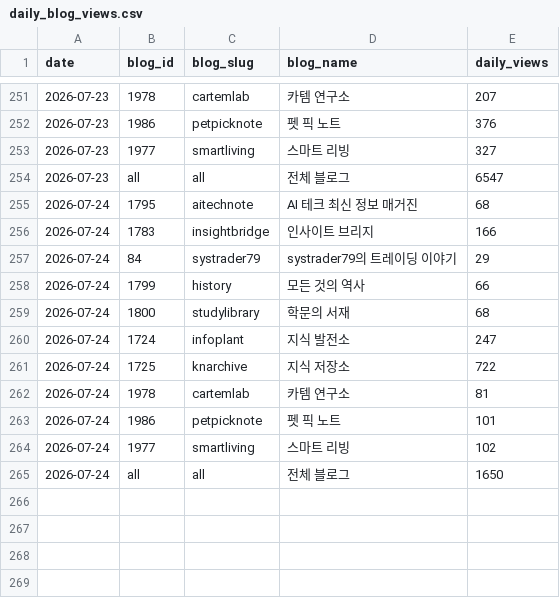
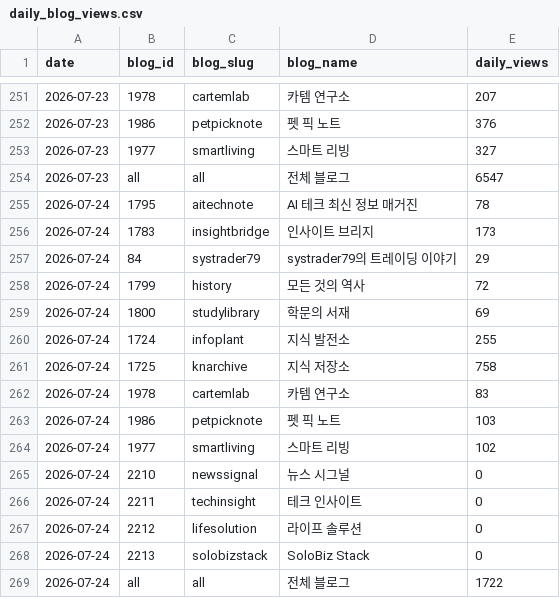
Before and after one commit to yiugn/wikidocs-dashboard, a CSV file: data/daily_blog_views.csv, drawn as a sheet; only a part is shown, gaps mark what is left out.

```diff
--- a/data/daily_blog_views.csv
+++ b/data/daily_blog_views.csv
@@ -254,12 +254,16 @@
 2026-07-23,all,all,전체 블로그,6547
-2026-07-24,1795,aitechnote,AI 테크 최신 정보 매거진,68
-2026-07-24,1783,insightbridge,인사이트 브리지,166
+2026-07-24,1795,aitechnote,AI 테크 최신 정보 매거진,78
+2026-07-24,1783,insightbridge,인사이트 브리지,173
 2026-07-24,84,systrader79,systrader79의 트레이딩 이야기,29
-2026-07-24,1799,history,모든 것의 역사,66
-2026-07-24,1800,studylibrary,학문의 서재,68
-2026-07-24,1724,infoplant,지식 발전소,247
-2026-07-24,1725,knarchive,지식 저장소,722
-2026-07-24,1978,cartemlab,카템 연구소,81
-2026-07-24,1986,petpicknote,펫 픽 노트,101
+2026-07-24,1799,history,모든 것의 역사,72
+2026-07-24,1800,studylibrary,학문의 서재,69
+2026-07-24,1724,infoplant,지식 발전소,255
+2026-07-24,1725,knarchive,지식 저장소,758
+2026-07-24,1978,cartemlab,카템 연구소,83
+2026-07-24,1986,petpicknote,펫 픽 노트,103
 2026-07-24,1977,smartliving,스마트 리빙,102
-2026-07-24,all,all,전체 블로그,1650
+2026-07-24,2210,newssignal,뉴스 시그널,0
+2026-07-24,2211,techinsight,테크 인사이트,0
+2026-07-24,2212,lifesolution,라이프 솔루션,0
+2026-07-24,2213,solobizstack,SoloBiz Stack,0
+2026-07-24,all,all,전체 블로그,1722
```
Also changed, not shown: data/daily_cumulative_views.csv, 3 other files.
